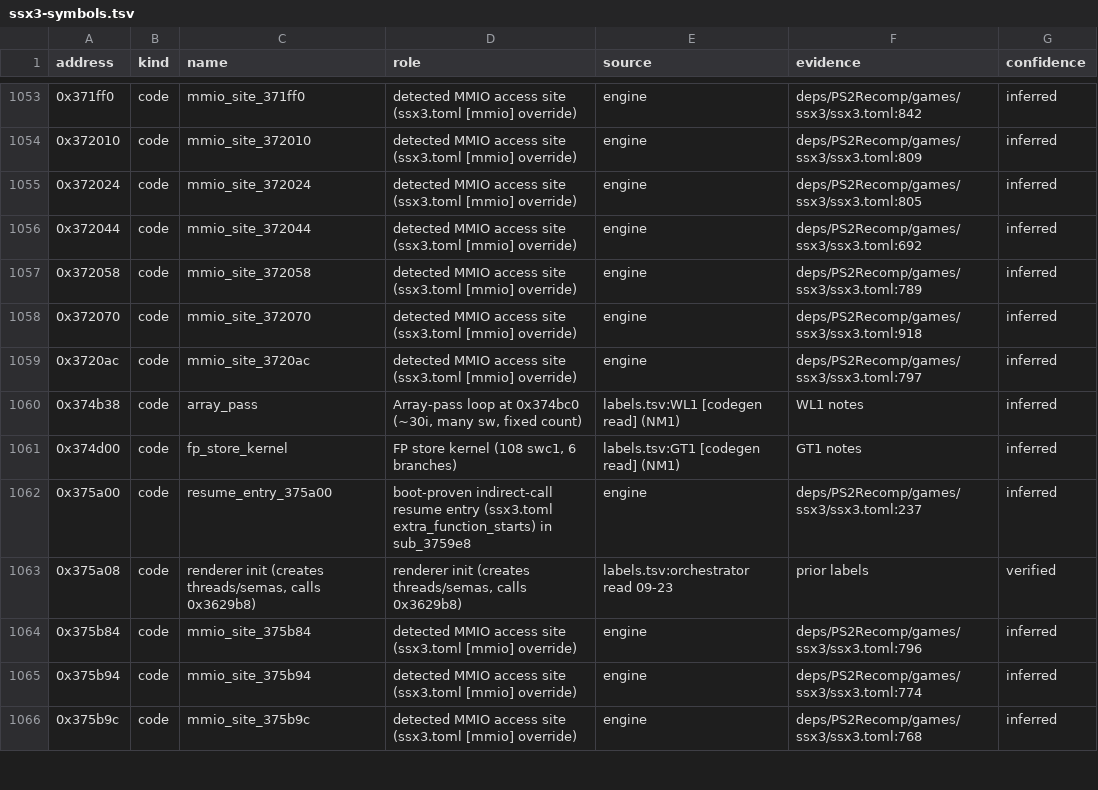
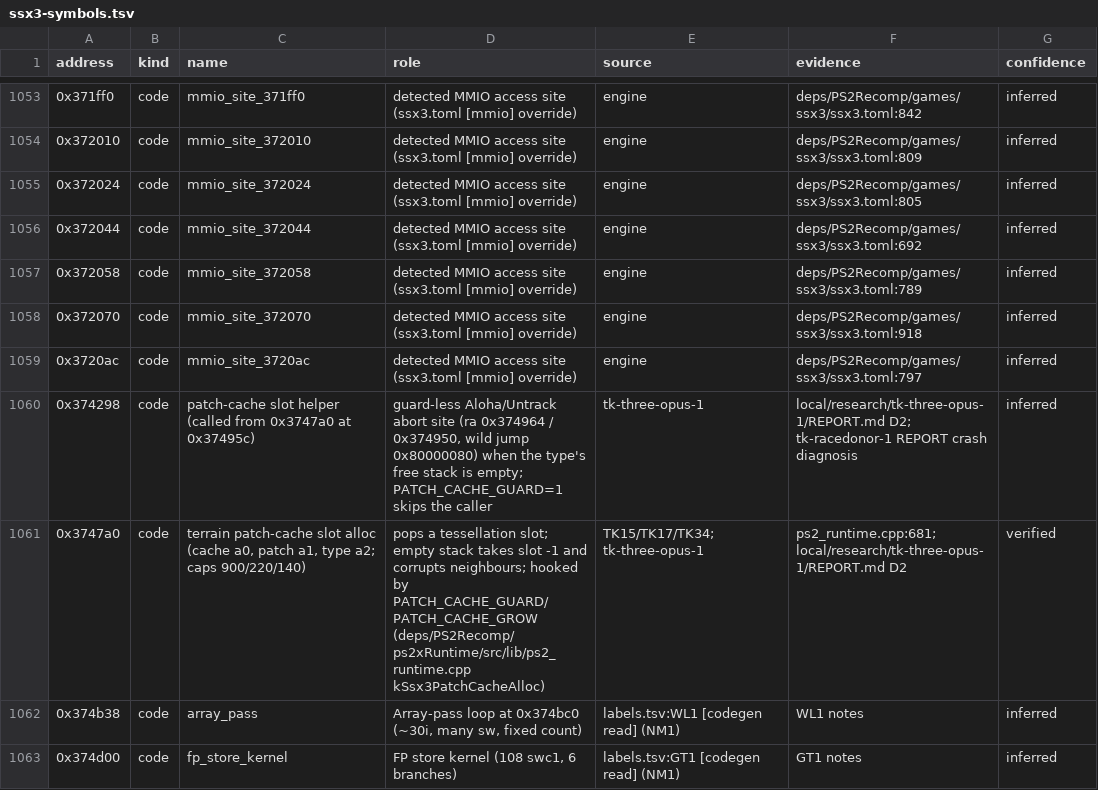
Before and after one commit to brad-richardson/ssx3-120, a TSV file: games/ssx3/ssx3-symbols.tsv, drawn as a sheet; only a part is shown, gaps mark what is left out; the shorter side is filled out with more unchanged rows; the diff names each change by its address in the sheet, - before the commit and + after, or states it on an @@ line.

```diff
--- a/games/ssx3/ssx3-symbols.tsv
+++ b/games/ssx3/ssx3-symbols.tsv
+row 1060: 0x374298 | code | patch-cache slot helper (called from 0x3747a0 at 0x37495c) | guard-less Aloha/Untrack abort site (ra 0x374964 / 0x374950, wild jump 0x80000080) when the type's free stack is empty; PATCH_CACHE_GUARD=1 skips the caller | tk-three-opus-1 | local/research/tk-three-opus-1/REPORT.md D2; tk-racedonor-1 REPORT crash diagnosis | inferred
+row 1061: 0x3747a0 | code | terrain patch-cache slot alloc (cache a0, patch a1, type a2; caps 900/220/140) | pops a tessellation slot; empty stack takes slot -1 and corrupts neighbours; hooked by PATCH_CACHE_GUARD/PATCH_CACHE_GROW (deps/PS2Recomp/ps2xRuntime/src/lib/ps2_runtime.cpp kSsx3PatchCacheAlloc) | TK15/TK17/TK34; tk-three-opus-1 | ps2_runtime.cpp:681; local/research/tk-three-opus-1/REPORT.md D2 | verified
```
